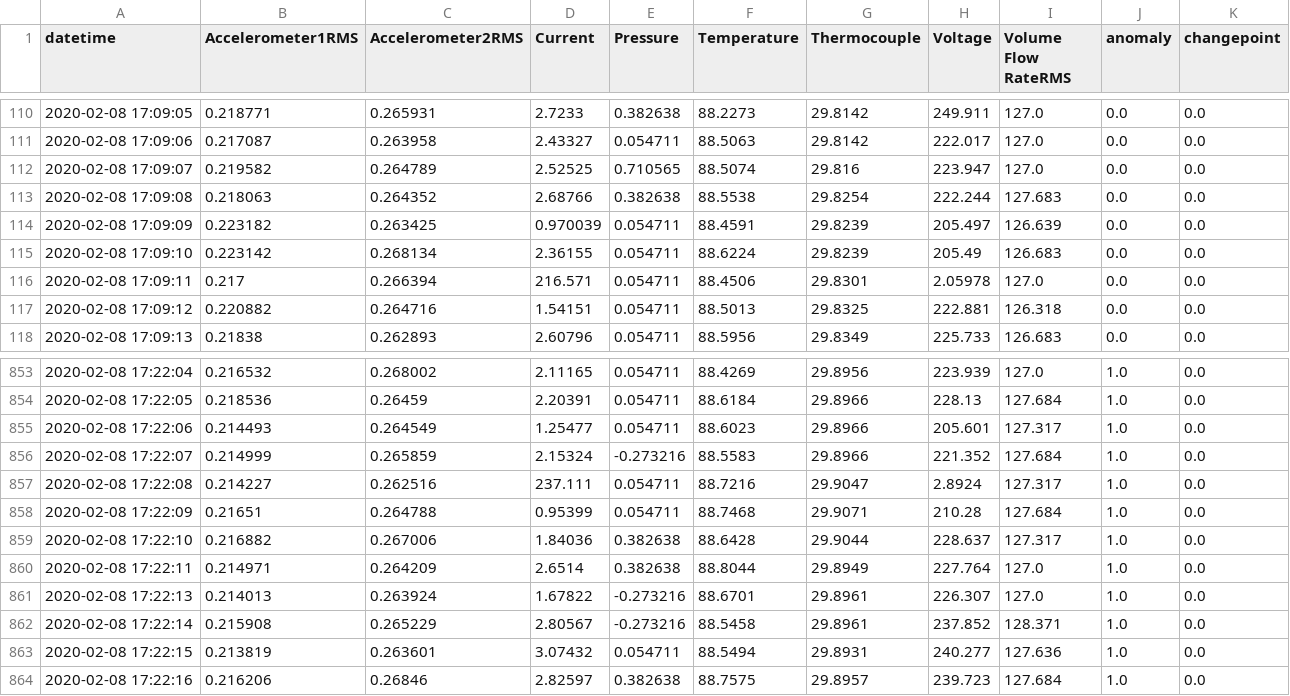
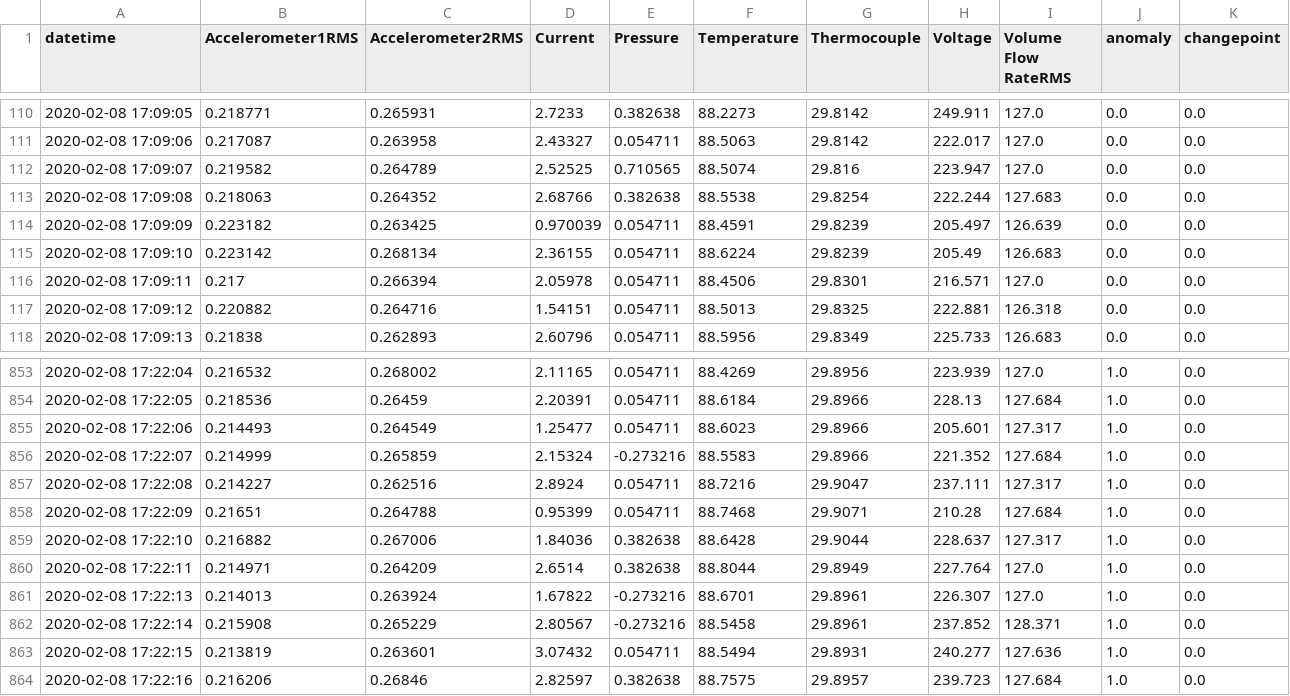
Before and after one commit to waico/SKAB, a CSV file: data/other/8.csv, drawn as a sheet; only a part is shown, gaps mark what is left out.

```diff
--- a/data/other/8.csv
+++ b/data/other/8.csv
@@ -115,3 +115,3 @@ datetime;Accelerometer1RMS;Accelerometer2RMS;Current;Pressure;Temperature;Thermo
 2020-02-08 17:09:10;0.223142;0.268134;2.36155;0.054711;88.6224;29.8239;205.49;126.683;0.0;0.0
-2020-02-08 17:09:11;0.217;0.266394;216.571;0.054711;88.4506;29.8301;2.05978;127.0;0.0;0.0
+2020-02-08 17:09:11;0.217;0.266394;2.05978;0.054711;88.4506;29.8301;216.571;127.0;0.0;0.0
 2020-02-08 17:09:12;0.220882;0.264716;1.54151;0.054711;88.5013;29.8325;222.881;126.318;0.0;0.0
@@ -856,3 +856,3 @@ datetime;Accelerometer1RMS;Accelerometer2RMS;Current;Pressure;Temperature;Thermo
 2020-02-08 17:22:07;0.214999;0.265859;2.15324;-0.273216;88.5583;29.8966;221.352;127.684;1.0;0.0
-2020-02-08 17:22:08;0.214227;0.262516;237.111;0.054711;88.7216;29.9047;2.8924;127.317;1.0;0.0
+2020-02-08 17:22:08;0.214227;0.262516;2.8924;0.054711;88.7216;29.9047;237.111;127.317;1.0;0.0
 2020-02-08 17:22:09;0.21651;0.264788;0.95399;0.054711;88.7468;29.9071;210.28;127.684;1.0;0.0
```
Also changed, not shown: data/other/10.csv, data/other/5.csv, 2 other files.
